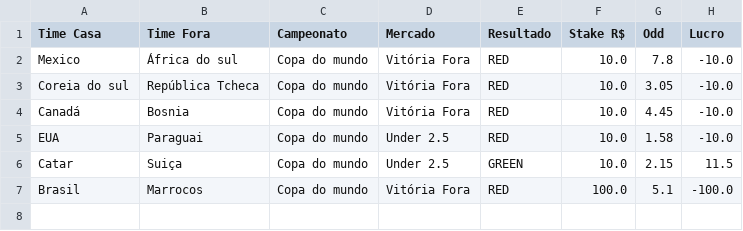
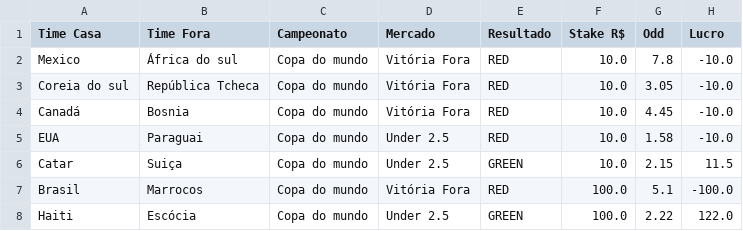
Before and after one commit to Sabonete190/bot-copa-do-mundo, a CSV file: resultados_apostas.csv, drawn as a sheet; the diff names each change by its address in the sheet, - before the commit and + after, or states it on an @@ line.

Commit message:
Atualizando resultados_apostas.csv

```diff
--- a/resultados_apostas.csv
+++ b/resultados_apostas.csv
+row 8: Haiti | Escócia | Copa do mundo | Under 2.5 | GREEN | 100.0 | 2.22 | 122.0
```
